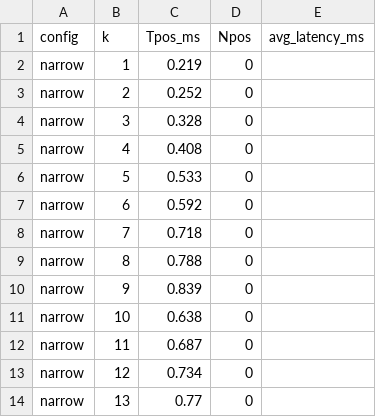
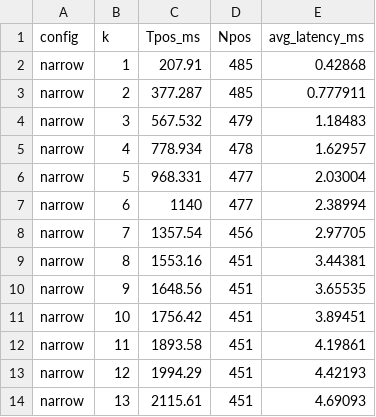
Before and after one commit to dpal0/408m-efds, a CSV file: efds/demo/Per_stage_summary/latency_narrow.csv, drawn as a sheet; only a part is shown; the diff covers the shown part only.

Commit message:
correct latency numbers from pi

```diff
--- a/efds/demo/Per_stage_summary/latency_narrow.csv
+++ b/efds/demo/Per_stage_summary/latency_narrow.csv
@@ -1,14 +1,14 @@
 config,k,Tpos_ms,Npos,avg_latency_ms
-narrow,1,0.219,0,
-narrow,2,0.252,0,
-narrow,3,0.328,0,
-narrow,4,0.408,0,
-narrow,5,0.533,0,
-narrow,6,0.592,0,
-narrow,7,0.718,0,
-narrow,8,0.788,0,
-narrow,9,0.839,0,
-narrow,10,0.638,0,
-narrow,11,0.687,0,
-narrow,12,0.734,0,
-narrow,13,0.77,0,
+narrow,1,207.91,485,0.42868
+narrow,2,377.287,485,0.777911
+narrow,3,567.532,479,1.18483
+narrow,4,778.934,478,1.62957
+narrow,5,968.331,477,2.03004
+narrow,6,1140,477,2.38994
+narrow,7,1357.54,456,2.97705
+narrow,8,1553.16,451,3.44381
+narrow,9,1648.56,451,3.65535
+narrow,10,1756.42,451,3.89451
+narrow,11,1893.58,451,4.19861
+narrow,12,1994.29,451,4.42193
+narrow,13,2115.61,451,4.69093
```
Also changed, not shown: 27 edited cells elsewhere in this file, 2 other files.
